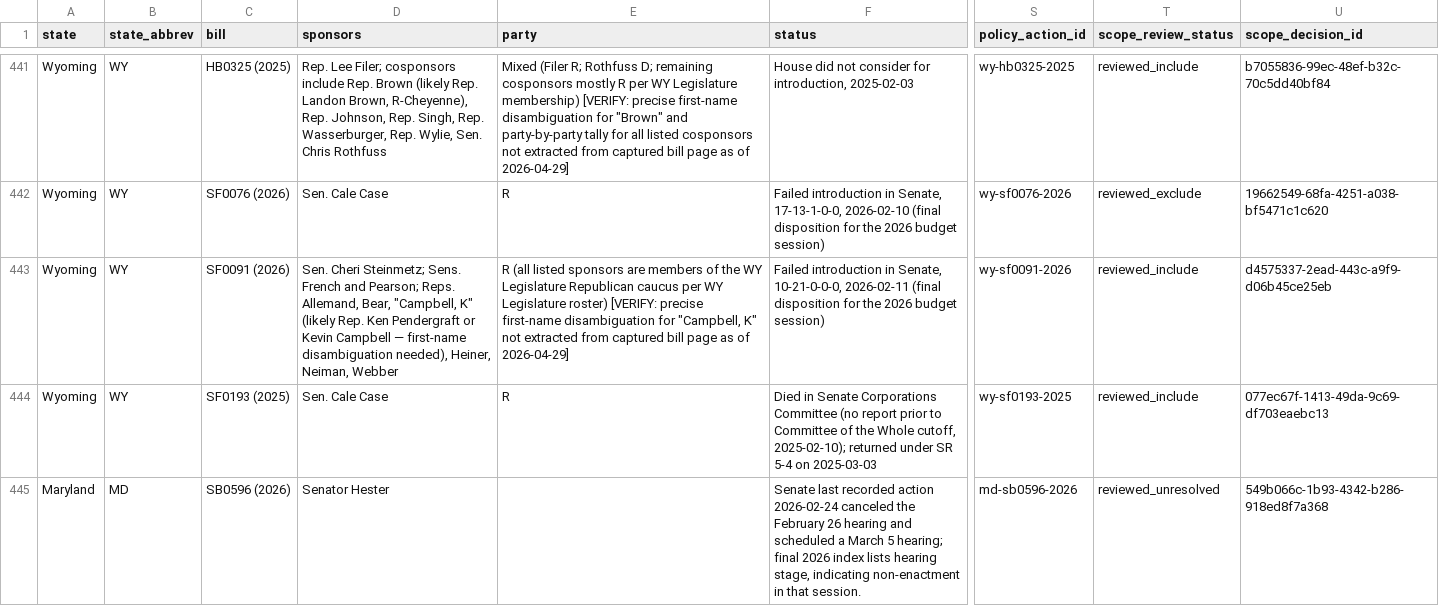
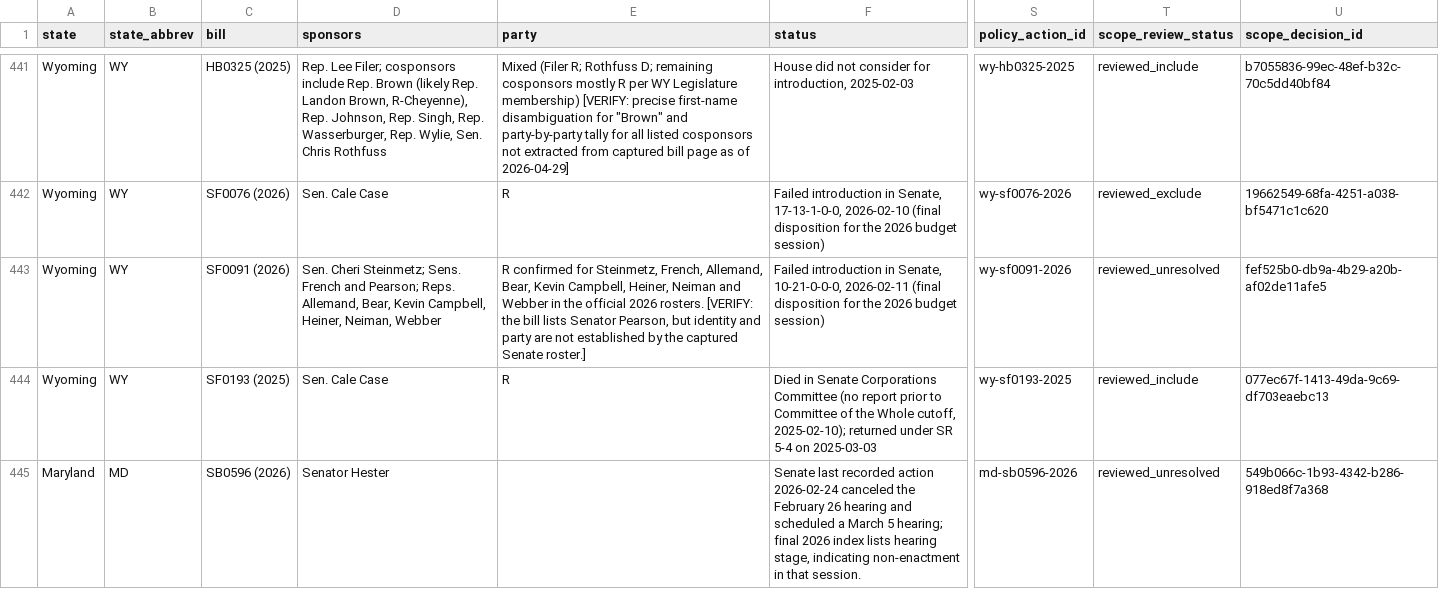
Before and after one commit to mjbommar/moratorium-data-2026, a CSV file: data/policy-scope/all-annotated.csv, drawn as a sheet; only a part is shown, gaps mark what is left out; the diff names each change by its address in the sheet, - before the commit and + after, or states it on an @@ line.

```diff
--- a/data/policy-scope/all-annotated.csv
+++ b/data/policy-scope/all-annotated.csv
-D443 (sponsors): …Allemand, Bear, "Campbell, K" (likely Rep. Ken Pendergraft or Kevin Campbell — first-name disambiguation needed), Heiner, Neiman,…
+D443 (sponsors): …Allemand, Bear, Kevin Campbell, Heiner, Neiman,…
-E443 (party): R (all listed sponsors are members of the WY Legislature Republican caucus per WY Legislature roster) [VERIFY: precise first-name disambiguation for "Campbell, K" not extracted from captured bill page as of 2026-04-29]
+E443 (party): R confirmed for Steinmetz, French, Allemand, Bear, Kevin Campbell, Heiner, Neiman and Webber in the official 2026 rosters. [VERIFY: the bill lists Senator Pearson, but identity and party are not established by the captured Senate roster.]
-T443 (scope_review_status): reviewed_include
+T443 (scope_review_status): reviewed_unresolved
-U443 (scope_decision_id): d4575337-2ead-443c-a9f9-d06b45ce25eb
+U443 (scope_decision_id): fef525b0-db9a-4b29-a20b-af02de11afe5
```
Also changed, not shown: data/policy-scope/not-explicitly-excluded-candidates.csv, data/policy-scope/reviewed-included.csv, 21 other files.
